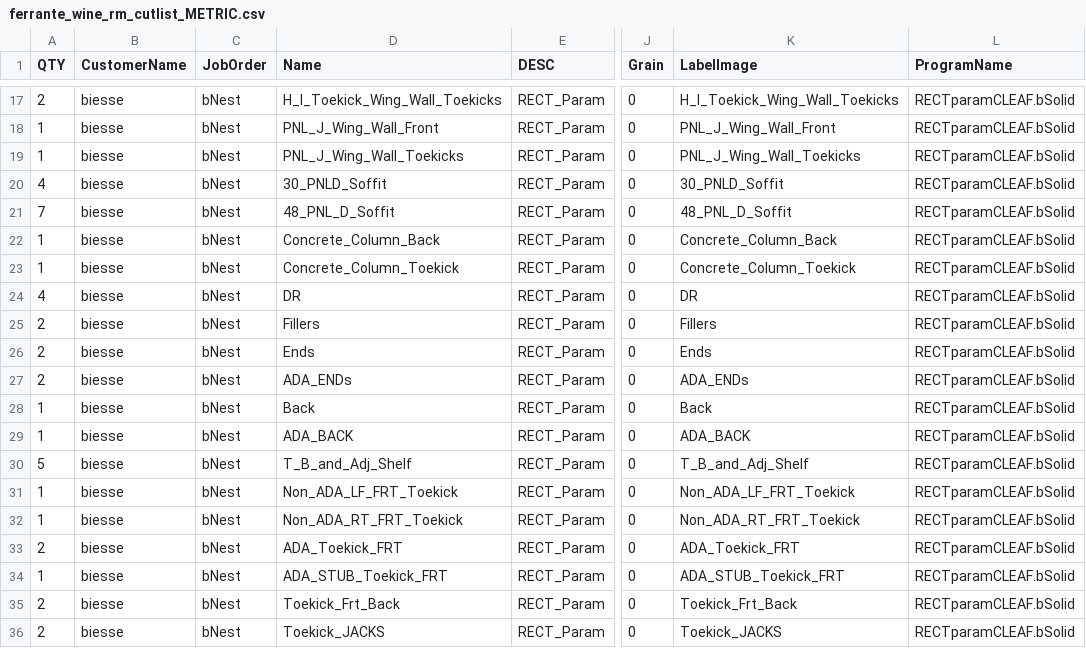
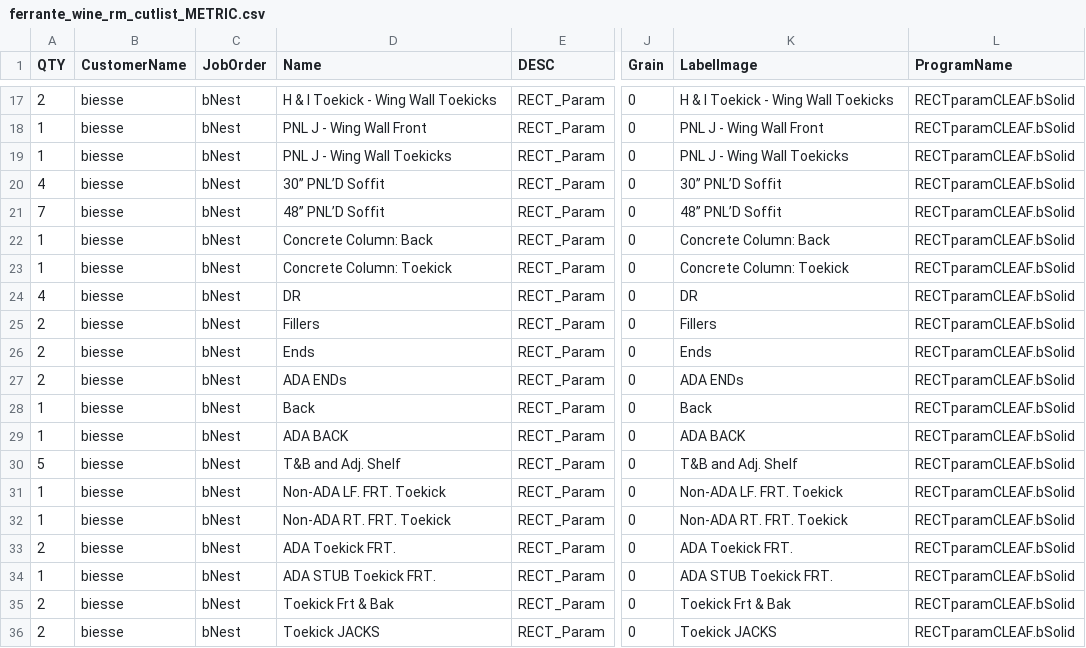
Before and after one commit to ZachAtSWW/SWW_CNC, a CSV file: ferrante_wine_rm_cutlist_METRIC.csv, drawn as a sheet; only a part is shown, gaps mark what is left out; the diff covers the shown part only; the diff names each change by its address in the sheet, - before the commit and + after, or states it on an @@ line.

```diff
--- a/ferrante_wine_rm_cutlist_METRIC.csv
+++ b/ferrante_wine_rm_cutlist_METRIC.csv
-D17 (Name): H_I_Toekick_Wing_Wall_Toekicks
+D17 (Name): H & I Toekick - Wing Wall Toekicks
-K17 (LabelImage): H_I_Toekick_Wing_Wall_Toekicks
+K17 (LabelImage): H & I Toekick - Wing Wall Toekicks
-D18 (Name): PNL_J_Wing_Wall_Front
+D18 (Name): PNL J - Wing Wall Front
-K18 (LabelImage): PNL_J_Wing_Wall_Front
+K18 (LabelImage): PNL J - Wing Wall Front
-D19 (Name): PNL_J_Wing_Wall_Toekicks
+D19 (Name): PNL J - Wing Wall Toekicks
-K19 (LabelImage): PNL_J_Wing_Wall_Toekicks
+K19 (LabelImage): PNL J - Wing Wall Toekicks
-D20 (Name): 30_PNLD_Soffit
+D20 (Name): 30” PNL’D Soffit
-K20 (LabelImage): 30_PNLD_Soffit
+K20 (LabelImage): 30” PNL’D Soffit
-D21 (Name): 48_PNL_D_Soffit
+D21 (Name): 48” PNL’D Soffit
-K21 (LabelImage): 48_PNL_D_Soffit
+K21 (LabelImage): 48” PNL’D Soffit
-D22 (Name): Concrete_Column_Back
+D22 (Name): Concrete Column: Back
-K22 (LabelImage): Concrete_Column_Back
+K22 (LabelImage): Concrete Column: Back
-D23 (Name): Concrete_Column_Toekick
+D23 (Name): Concrete Column: Toekick
-K23 (LabelImage): Concrete_Column_Toekick
+K23 (LabelImage): Concrete Column: Toekick
-D27 (Name): ADA_ENDs
+D27 (Name): ADA ENDs
-K27 (LabelImage): ADA_ENDs
+K27 (LabelImage): ADA ENDs
-D29 (Name): ADA_BACK
+D29 (Name): ADA BACK
-K29 (LabelImage): ADA_BACK
+K29 (LabelImage): ADA BACK
-D30 (Name): T_B_and_Adj_Shelf
+D30 (Name): T&B and Adj. Shelf
-K30 (LabelImage): T_B_and_Adj_Shelf
+K30 (LabelImage): T&B and Adj. Shelf
-D31 (Name): Non_ADA_LF_FRT_Toekick
+D31 (Name): Non-ADA LF. FRT. Toekick
-K31 (LabelImage): Non_ADA_LF_FRT_Toekick
+K31 (LabelImage): Non-ADA LF. FRT. Toekick
-D32 (Name): Non_ADA_RT_FRT_Toekick
+D32 (Name): Non-ADA RT. FRT. Toekick
-K32 (LabelImage): Non_ADA_RT_FRT_Toekick
+K32 (LabelImage): Non-ADA RT. FRT. Toekick
-D33 (Name): ADA_Toekick_FRT
+D33 (Name): ADA Toekick FRT.
-K33 (LabelImage): ADA_Toekick_FRT
+K33 (LabelImage): ADA Toekick FRT.
-D34 (Name): ADA_STUB_Toekick_FRT
+D34 (Name): ADA STUB Toekick FRT.
-K34 (LabelImage): ADA_STUB_Toekick_FRT
+K34 (LabelImage): ADA STUB Toekick FRT.
-D35 (Name): Toekick_Frt_Back
+D35 (Name): Toekick Frt & Bak
-K35 (LabelImage): Toekick_Frt_Back
+K35 (LabelImage): Toekick Frt & Bak
-D36 (Name): Toekick_JACKS
+D36 (Name): Toekick JACKS
-K36 (LabelImage): Toekick_JACKS
+K36 (LabelImage): Toekick JACKS
```
Also changed, not shown: 36 edited cells elsewhere in this file, ferrante_wine_rm_cutlist.csv, 1 other file.
